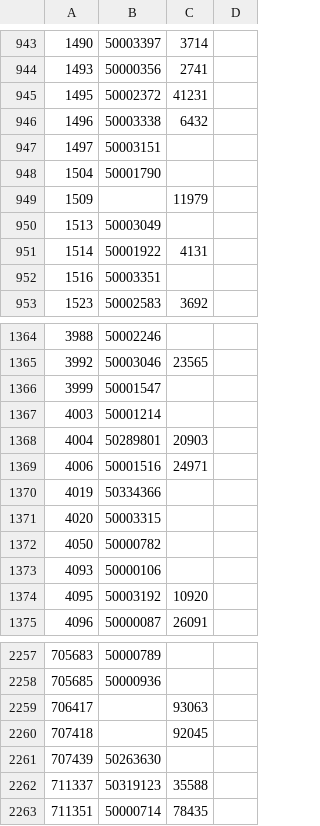
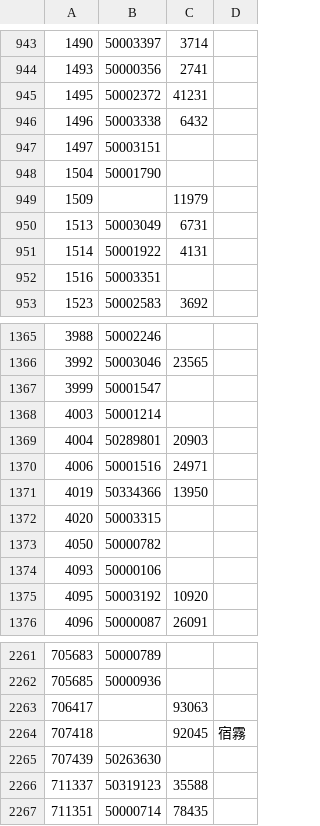
Before and after one commit to tanjt107/football-prediction, a CSV file: assets/teams.csv, drawn as a sheet; only a part is shown, gaps mark what is left out; the diff covers the shown part only.

```diff
--- a/assets/teams.csv
+++ b/assets/teams.csv
@@ -949,3 +949,3 @@
 1509,,11979,
-1513,50003049,,
+1513,50003049,6731,
 1514,50001922,4131,
@@ -1369,3 +1370,3 @@
 4006,50001516,24971,
-4019,50334366,,
+4019,50334366,13950,
 4020,50003315,,
@@ -2259,3 +2263,3 @@
 706417,,93063,
-707418,,92045,
+707418,,92045,宿霧
 707439,50263630,,
```
Also changed, not shown: 4 added rows and 1 edited cell elsewhere in this file, assets/leagues.csv.
